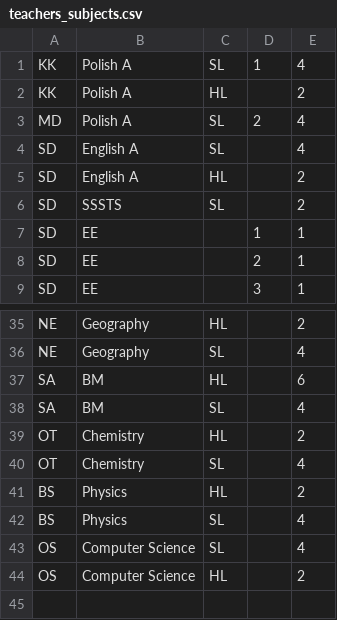
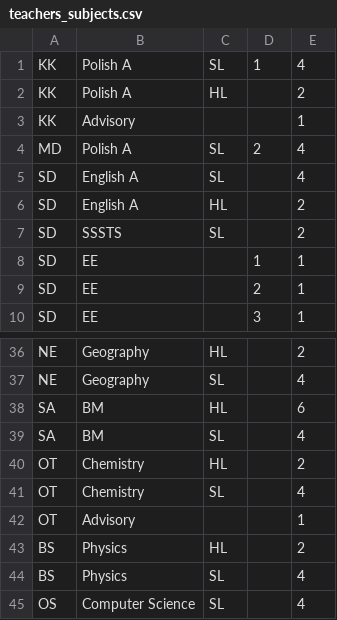
Before and after one commit to dobrek/ib-timetable-planner, a CSV file: data/dp2/teachers_subjects.csv, drawn as a sheet; only a part is shown, gaps mark what is left out; the shorter side is filled out with more unchanged rows; the diff names each change by its address in the sheet, - before the commit and + after, or states it on an @@ line.

```diff
--- a/data/dp2/teachers_subjects.csv
+++ b/data/dp2/teachers_subjects.csv
+row 3: KK | Advisory |  |  | 1
+row 42: OT | Advisory |  |  | 1
```
Also changed, not shown: data/dp2/students_subjects.csv, 4 other files.
